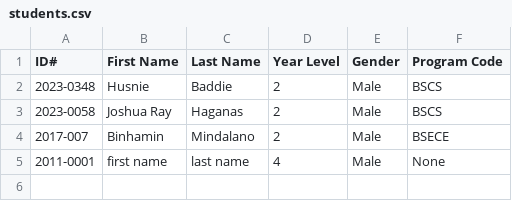
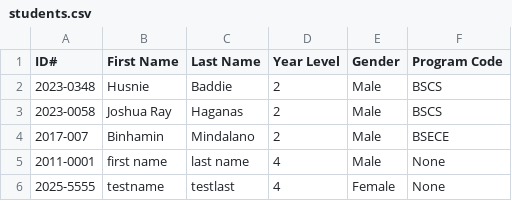
Before and after one commit to Ordinary33/CCC151, a CSV file: csv/students.csv, drawn as a sheet.

Commit message:
Added Feedback, Added validators when adding an entity, College Code now reflects in Student table when edited
Added feedback when adding, deleting, or editing an entity
Added validator when adding an entity
College Code and Program Code now reflects in Program table and Student table respectively  when edited

```diff
--- a/csv/students.csv
+++ b/csv/students.csv
@@ -5 +5,2 @@ ID#,First Name,Last Name,Year Level,Gender,Program Code
 2011-0001,first name,last name,4,Male,None
+2025-5555,testname,testlast,4,Female,None
```
Also changed, not shown: csv/programs.csv, 7 other files.
